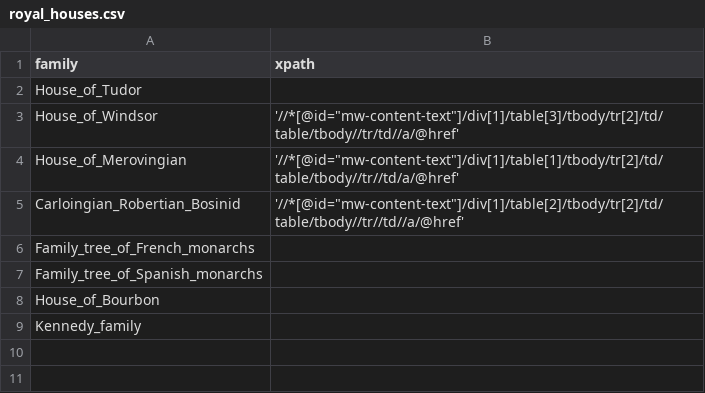
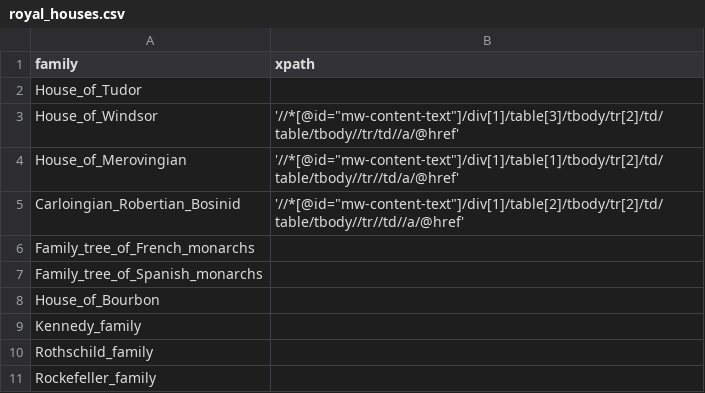
Before and after one commit to TrellixVulnTeam/Regis_Practicum_RIRQ, a CSV file: wikigrabber/royal_houses.csv, drawn as a sheet.

```diff
--- a/wikigrabber/royal_houses.csv
+++ b/wikigrabber/royal_houses.csv
@@ -9 +9,3 @@ House_of_Bourbon,
 Kennedy_family,
+Rothschild_family,
+Rockefeller_family,
```
Also changed, not shown: wikigrabber/people_base.csv.
